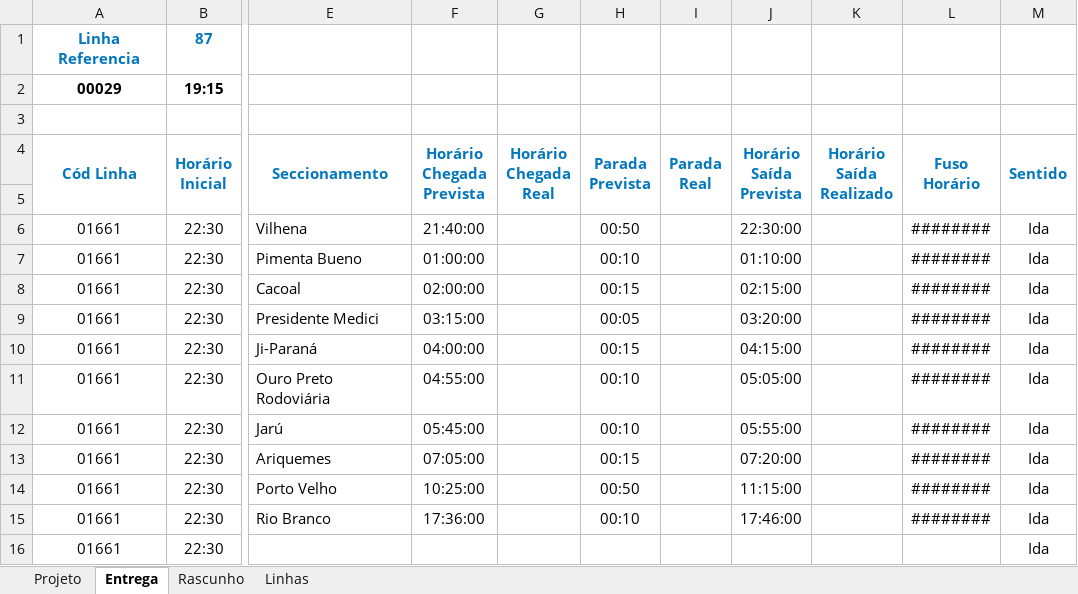
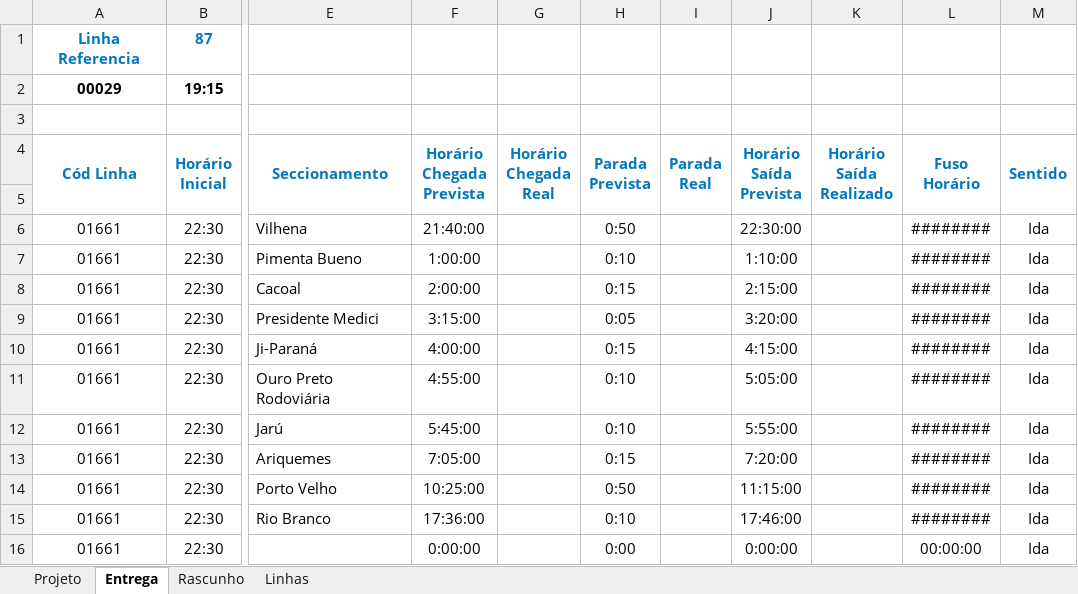
Before and after one commit to deveucatur/Gestao-De-Escala, an Excel workbook: documentos/ProjetoHorários.xlsx, sheet Entrega, drawn as a sheet; only a part is shown, gaps mark what is left out; values as stored, in another font and other column widths than the file's, no borders; charts and pictures not drawn; the diff names each change by its address in the sheet, - before the commit and + after, or states it on an @@ line.

```diff
--- a/documentos/ProjetoHorários.xlsx (sheet Entrega)
+++ b/documentos/ProjetoHorários.xlsx (sheet Entrega)
-H6 (Parada Prevista): 00:50
+H6 (Parada Prevista): 0:50
-F7 (Horário Chegada Prevista): 01:00:00
+F7 (Horário Chegada Prevista): 1:00:00
-H7 (Parada Prevista): 00:10
+H7 (Parada Prevista): 0:10
-J7 (Horário Saída Prevista): 01:10:00
+J7 (Horário Saída Prevista): 1:10:00
-F8 (Horário Chegada Prevista): 02:00:00
+F8 (Horário Chegada Prevista): 2:00:00
-H8 (Parada Prevista): 00:15
+H8 (Parada Prevista): 0:15
-J8 (Horário Saída Prevista): 02:15:00
+J8 (Horário Saída Prevista): 2:15:00
-F9 (Horário Chegada Prevista): 03:15:00
+F9 (Horário Chegada Prevista): 3:15:00
-H9 (Parada Prevista): 00:05
+H9 (Parada Prevista): 0:05
-J9 (Horário Saída Prevista): 03:20:00
+J9 (Horário Saída Prevista): 3:20:00
-F10 (Horário Chegada Prevista): 04:00:00
+F10 (Horário Chegada Prevista): 4:00:00
-H10 (Parada Prevista): 00:15
+H10 (Parada Prevista): 0:15
-J10 (Horário Saída Prevista): 04:15:00
+J10 (Horário Saída Prevista): 4:15:00
-F11 (Horário Chegada Prevista): 04:55:00
+F11 (Horário Chegada Prevista): 4:55:00
-H11:H12 (Parada Prevista): 00:10
+H11:H12 (Parada Prevista): 0:10
-J11 (Horário Saída Prevista): 05:05:00
+J11 (Horário Saída Prevista): 5:05:00
-F12 (Horário Chegada Prevista): 05:45:00
+F12 (Horário Chegada Prevista): 5:45:00
-J12 (Horário Saída Prevista): 05:55:00
+J12 (Horário Saída Prevista): 5:55:00
-F13 (Horário Chegada Prevista): 07:05:00
+F13 (Horário Chegada Prevista): 7:05:00
-H13 (Parada Prevista): 00:15
+H13 (Parada Prevista): 0:15
-J13 (Horário Saída Prevista): 07:20:00
+J13 (Horário Saída Prevista): 7:20:00
-H14 (Parada Prevista): 00:50
+H14 (Parada Prevista): 0:50
-H15 (Parada Prevista): 00:10
+H15 (Parada Prevista): 0:10
-F16 (Horário Chegada Prevista): (empty)
+F16 (Horário Chegada Prevista): 0:00:00
-H16 (Parada Prevista): (empty)
+H16 (Parada Prevista): 0:00
-J16 (Horário Saída Prevista): (empty)
+J16 (Horário Saída Prevista): 0:00:00
-L16 (Fuso Horário): (empty)
+L16 (Fuso Horário): 00:00:00
```
Also changed, not shown: sheet Projeto, sheet Linhas, sheet Rascunho, charts or pictures, 5 other files.
